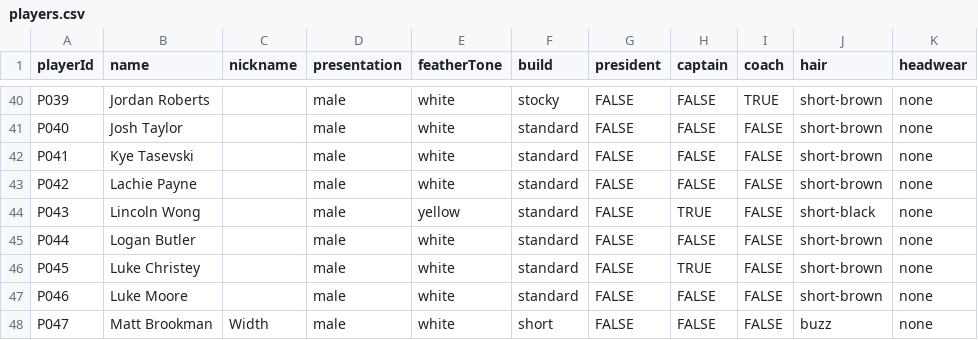
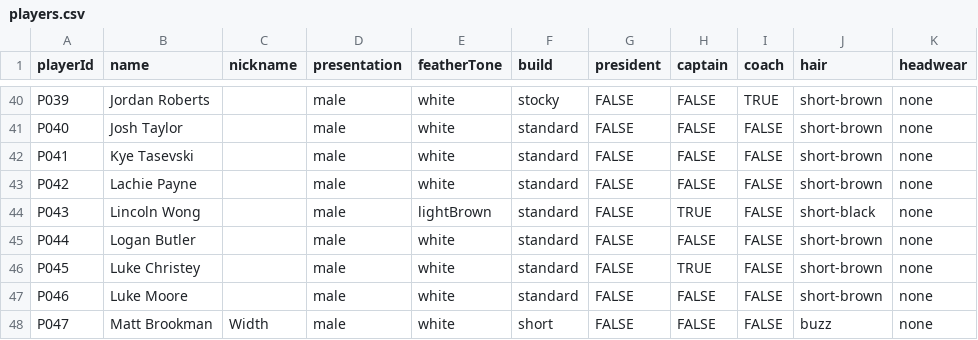
Before and after one commit to h4ff/taipans-duck-pond, a CSV file: data/players.csv, drawn as a sheet; only a part is shown, gaps mark what is left out; the diff names each change by its address in the sheet, - before the commit and + after, or states it on an @@ line.

Commit message:
Update players.csv

```diff
--- a/data/players.csv
+++ b/data/players.csv
-E44 (featherTone): yellow
+E44 (featherTone): lightBrown
```
